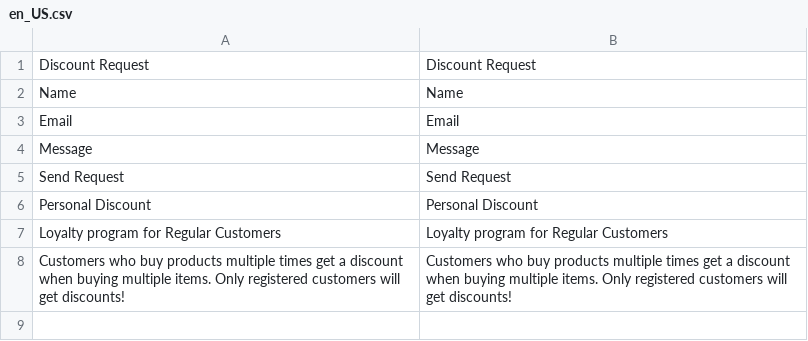
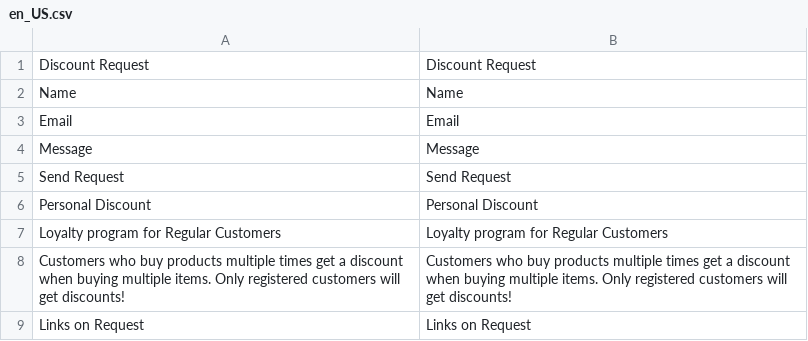
Before and after one commit to yaroslavnakonechniy/yaroslav-magento, a CSV file: app/code/Yaroslav/RegularCustomer/i18n/en_US.csv, drawn as a sheet.

```diff
--- a/app/code/Yaroslav/RegularCustomer/i18n/en_US.csv
+++ b/app/code/Yaroslav/RegularCustomer/i18n/en_US.csv
@@ -8 +8,2 @@ Message,Message
 "Customers who buy products multiple times get a discount when buying multiple items. Only registered customers will get discounts!","Customers who buy products multiple times get a discount when buying multiple items. Only registered customers will get discounts!"
+"Links on Request","Links on Request"
```
Also changed, not shown: app/code/Yaroslav/RegularCustomer/i18n/uk_UA.csv, 7 other files.
